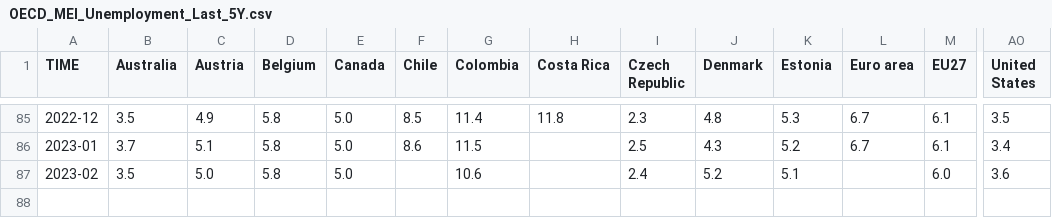
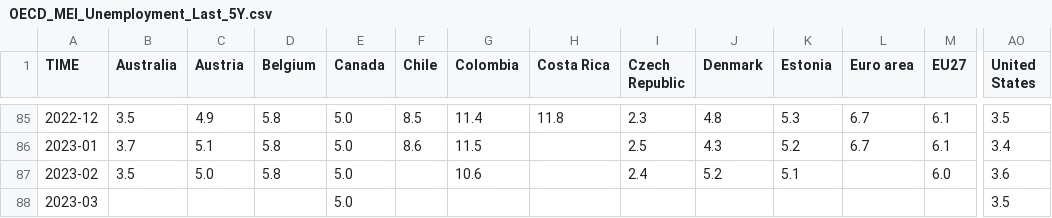
Before and after one commit to Qery-Data/Unemployment-OECD, a CSV file: data/OECD_MEI_Unemployment_Last_5Y.csv, drawn as a sheet; only a part is shown, gaps mark what is left out; rows hold the shown columns only; the diff names each change by its address in the sheet, - before the commit and + after, or states it on an @@ line.

Commit message:
Latest data: 2023-04-10-09-08-17

```diff
--- a/data/OECD_MEI_Unemployment_Last_5Y.csv
+++ b/data/OECD_MEI_Unemployment_Last_5Y.csv
+row 88: 2023-03 |  |  |  | 5.0 |  |  |  |  |  |  |  |  | 3.5
```
Also changed, not shown: data/OECD_MEI_Unemployment_Last_5Y_Monthly_Flag_Table.csv.
